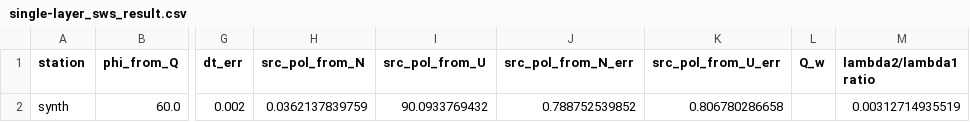
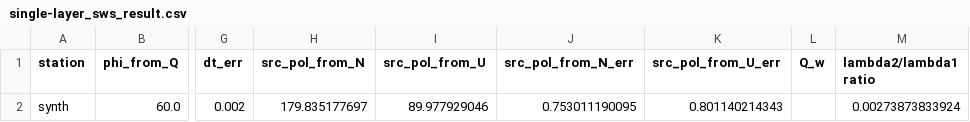
Before and after one commit to TomSHudson/swspy, a CSV file: examples/paper_examples/synth_example_figures/outputs/data/single-layer_sws_result.csv, drawn as a sheet; only a part is shown, gaps mark what is left out; the diff names each change by its address in the sheet, - before the commit and + after, or states it on an @@ line.

```diff
--- a/examples/paper_examples/synth_example_figures/outputs/data/single-layer_sws_result.csv
+++ b/examples/paper_examples/synth_example_figures/outputs/data/single-layer_sws_result.csv
-H2 (src_pol_from_N): 0.0362137839759
+H2 (src_pol_from_N): 179.835177697
-I2 (src_pol_from_U): 90.0933769432
+I2 (src_pol_from_U): 89.977929046
-J2 (src_pol_from_N_err): 0.788752539852
+J2 (src_pol_from_N_err): 0.753011190095
-K2 (src_pol_from_U_err): 0.806780286658
+K2 (src_pol_from_U_err): 0.801140214343
-M2 (lambda2/lambda1 ratio): 0.00312714935519
+M2 (lambda2/lambda1 ratio): 0.00273873833924
```
Also changed, not shown: examples/paper_examples/synth_example_figures/outputs/data/multi-layer_sws_result.csv, 11 other files.
